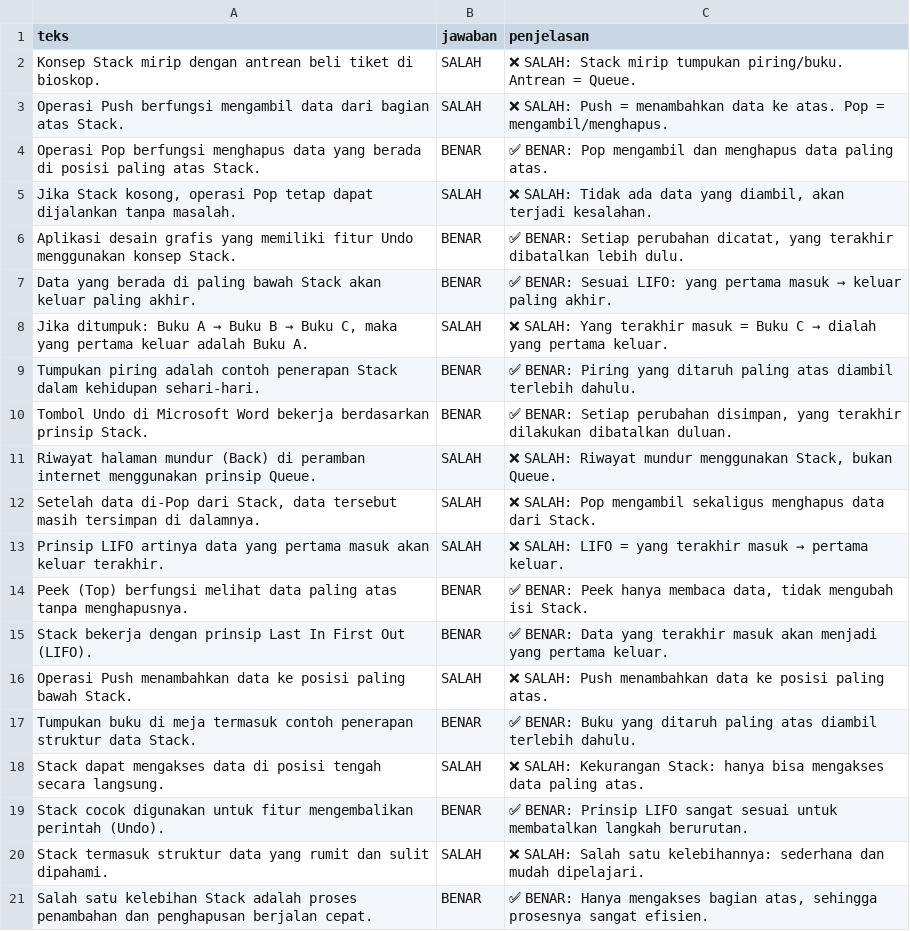
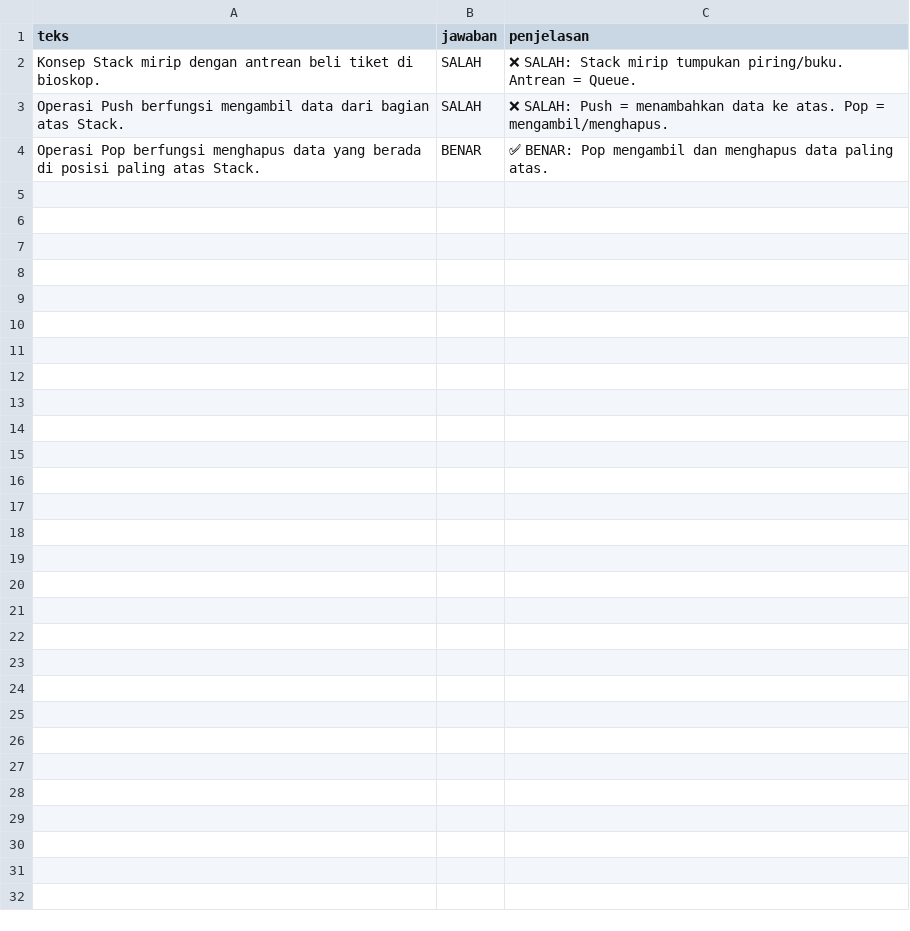
Before and after one commit to hidayatrasyidsyafira/aplikasiTIM_BenarSalah, a CSV file: soal.csv, drawn as a sheet.

Commit message:
Update soal.csv

```diff
--- a/soal.csv
+++ b/soal.csv
@@ -4,18 +4 @@ teks,jawaban,penjelasan
 "Operasi Pop berfungsi menghapus data yang berada di posisi paling atas Stack.","BENAR","✅ BENAR: Pop mengambil dan menghapus data paling atas."
-"Jika Stack kosong, operasi Pop tetap dapat dijalankan tanpa masalah.","SALAH","❌ SALAH: Tidak ada data yang diambil, akan terjadi kesalahan."
-"Aplikasi desain grafis yang memiliki fitur Undo menggunakan konsep Stack.","BENAR","✅ BENAR: Setiap perubahan dicatat, yang terakhir dibatalkan lebih dulu."
-"Data yang berada di paling bawah Stack akan keluar paling akhir.","BENAR","✅ BENAR: Sesuai LIFO: yang pertama masuk → keluar paling akhir."
-"Jika ditumpuk: Buku A → Buku B → Buku C, maka yang pertama keluar adalah Buku A.","SALAH","❌ SALAH: Yang terakhir masuk = Buku C → dialah yang pertama keluar."
-"Tumpukan piring adalah contoh penerapan Stack dalam kehidupan sehari-hari.","BENAR","✅ BENAR: Piring yang ditaruh paling atas diambil terlebih dahulu."
-"Tombol Undo di Microsoft Word bekerja berdasarkan prinsip Stack.","BENAR","✅ BENAR: Setiap perubahan disimpan, yang terakhir dilakukan dibatalkan duluan."
-"Riwayat halaman mundur (Back) di peramban internet menggunakan prinsip Queue.","SALAH","❌ SALAH: Riwayat mundur menggunakan Stack, bukan Queue."
-"Setelah data di-Pop dari Stack, data tersebut masih tersimpan di dalamnya.","SALAH","❌ SALAH: Pop mengambil sekaligus menghapus data dari Stack."
-"Prinsip LIFO artinya data yang pertama masuk akan keluar terakhir.","SALAH","❌ SALAH: LIFO = yang terakhir masuk → pertama keluar."
-"Peek (Top) berfungsi melihat data paling atas tanpa menghapusnya.","BENAR","✅ BENAR: Peek hanya membaca data, tidak mengubah isi Stack."
-"Stack bekerja dengan prinsip Last In First Out (LIFO).","BENAR","✅ BENAR: Data yang terakhir masuk akan menjadi yang pertama keluar."
-"Operasi Push menambahkan data ke posisi paling bawah Stack.","SALAH","❌ SALAH: Push menambahkan data ke posisi paling atas."
-"Tumpukan buku di meja termasuk contoh penerapan struktur data Stack.","BENAR","✅ BENAR: Buku yang ditaruh paling atas diambil terlebih dahulu."
-"Stack dapat mengakses data di posisi tengah secara langsung.","SALAH","❌ SALAH: Kekurangan Stack: hanya bisa mengakses data paling atas."
-"Stack cocok digunakan untuk fitur mengembalikan perintah (Undo).","BENAR","✅ BENAR: Prinsip LIFO sangat sesuai untuk membatalkan langkah berurutan."
-"Stack termasuk struktur data yang rumit dan sulit dipahami.","SALAH","❌ SALAH: Salah satu kelebihannya: sederhana dan mudah dipelajari."
-"Salah satu kelebihan Stack adalah proses penambahan dan penghapusan berjalan cepat.","BENAR","✅ BENAR: Hanya mengakses bagian atas, sehingga prosesnya sangat efisien."
```
